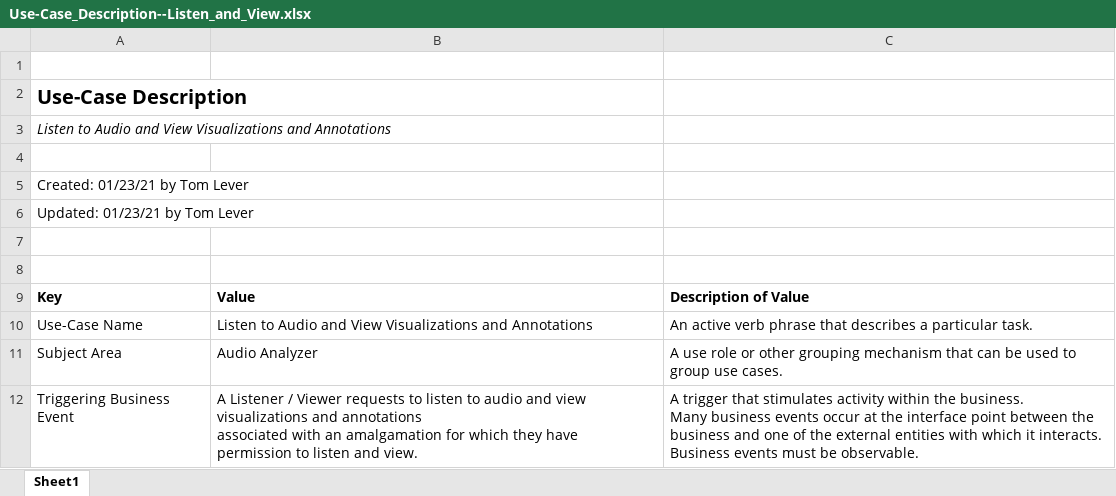
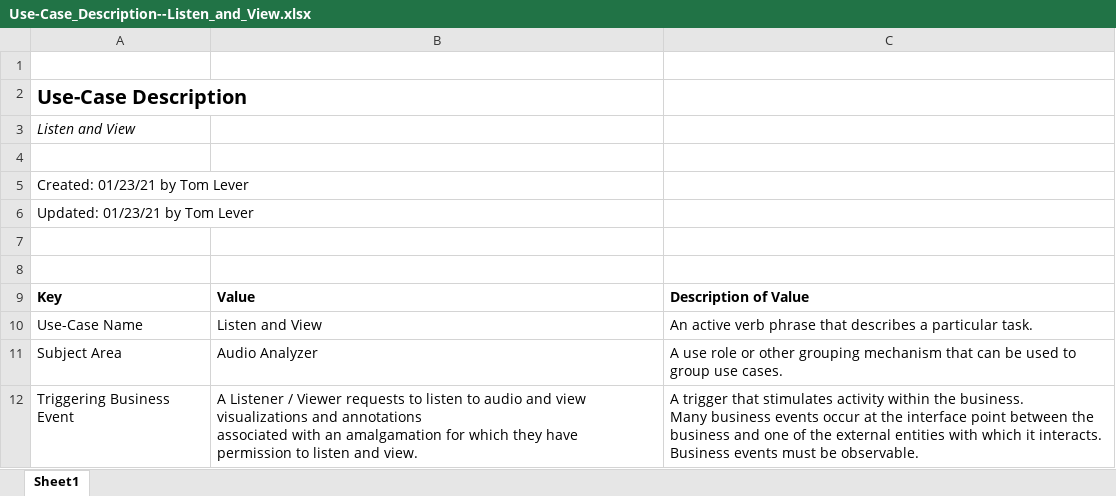
Before and after one commit to tslever/Audio_Analyzer, an Excel workbook: Use-Case_Description--Listen_and_View.xlsx, sheet Sheet1, drawn as a sheet; only a part is shown; values as stored, in another font and other column widths than the file's, no borders; the diff names each change by its address in the sheet, - before the commit and + after, or states it on an @@ line.

Commit message:
Updated
Use-Case_Description--Listen_and_View: Shortened name of use case to Listen and View.

Requester_and_Audio_Analyzer_System_Interface_Design: Added Inputs, Outputs, and Definitions related to existing Use-Case_Descriptions.

```diff
--- a/Use-Case_Description--Listen_and_View.xlsx (sheet Sheet1)
+++ b/Use-Case_Description--Listen_and_View.xlsx (sheet Sheet1)
-A3: Listen to Audio and View Visualizations and Annotations
+A3: Listen and View
-B10: Listen to Audio and View Visualizations and Annotations
+B10: Listen and View
```
Also changed, not shown: Requester_and_Audio_Analyzer_System_Interface_Design.xlsx.
